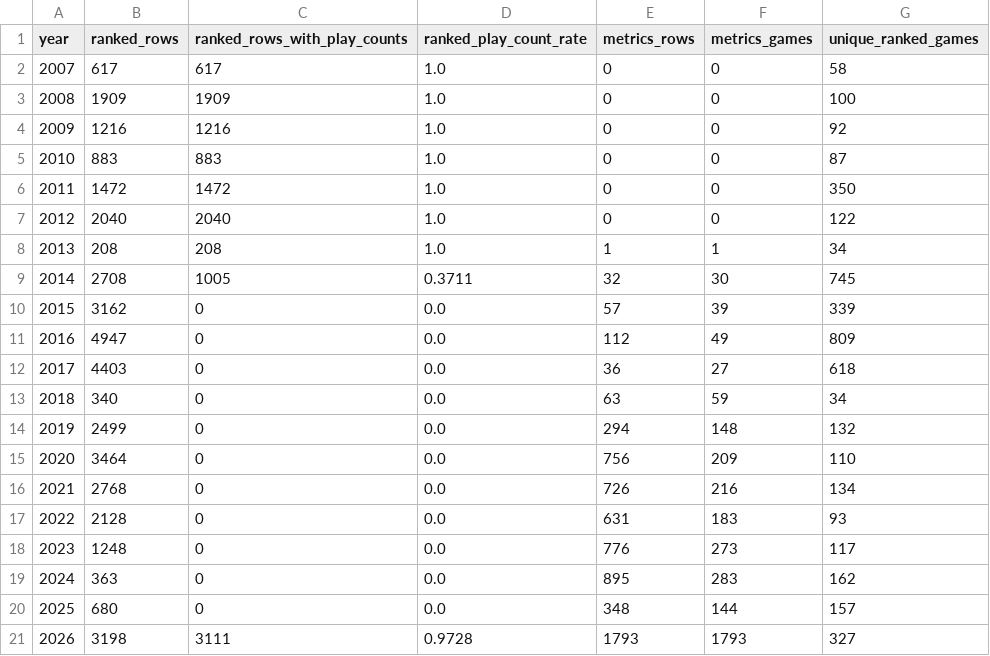
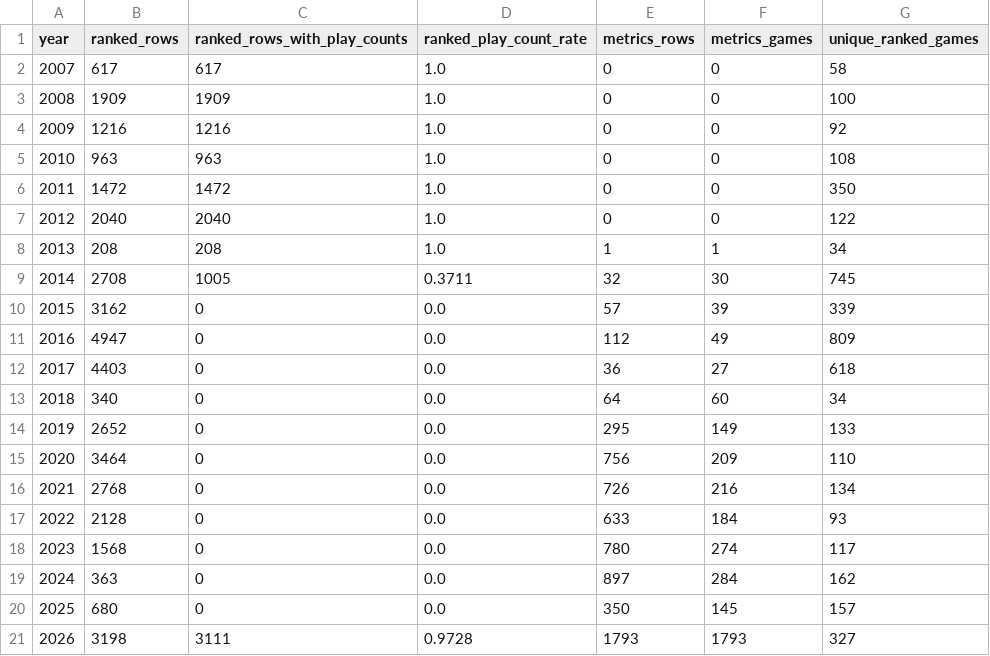
Before and after one commit to DataViking-Tech/kongregate-plays-data, a CSV file: data/processed/coverage_by_year.csv, drawn as a sheet.

```diff
--- a/data/processed/coverage_by_year.csv
+++ b/data/processed/coverage_by_year.csv
@@ -4,3 +4,3 @@ year,ranked_rows,ranked_rows_with_play_counts,ranked_play_count_rate,metrics_row
 2009,1216,1216,1.0,0,0,92
-2010,883,883,1.0,0,0,87
+2010,963,963,1.0,0,0,108
 2011,1472,1472,1.0,0,0,350
@@ -12,10 +12,10 @@ year,ranked_rows,ranked_rows_with_play_counts,ranked_play_count_rate,metrics_row
 2017,4403,0,0.0,36,27,618
-2018,340,0,0.0,63,59,34
-2019,2499,0,0.0,294,148,132
+2018,340,0,0.0,64,60,34
+2019,2652,0,0.0,295,149,133
 2020,3464,0,0.0,756,209,110
 2021,2768,0,0.0,726,216,134
-2022,2128,0,0.0,631,183,93
-2023,1248,0,0.0,776,273,117
-2024,363,0,0.0,895,283,162
-2025,680,0,0.0,348,144,157
+2022,2128,0,0.0,633,184,93
+2023,1568,0,0.0,780,274,117
+2024,363,0,0.0,897,284,162
+2025,680,0,0.0,350,145,157
 2026,3198,3111,0.9728,1793,1793,327
```
Also changed, not shown: data/processed/catalog_history_priorities.csv, data/processed/data_quality_issues.csv, 25 other files.
